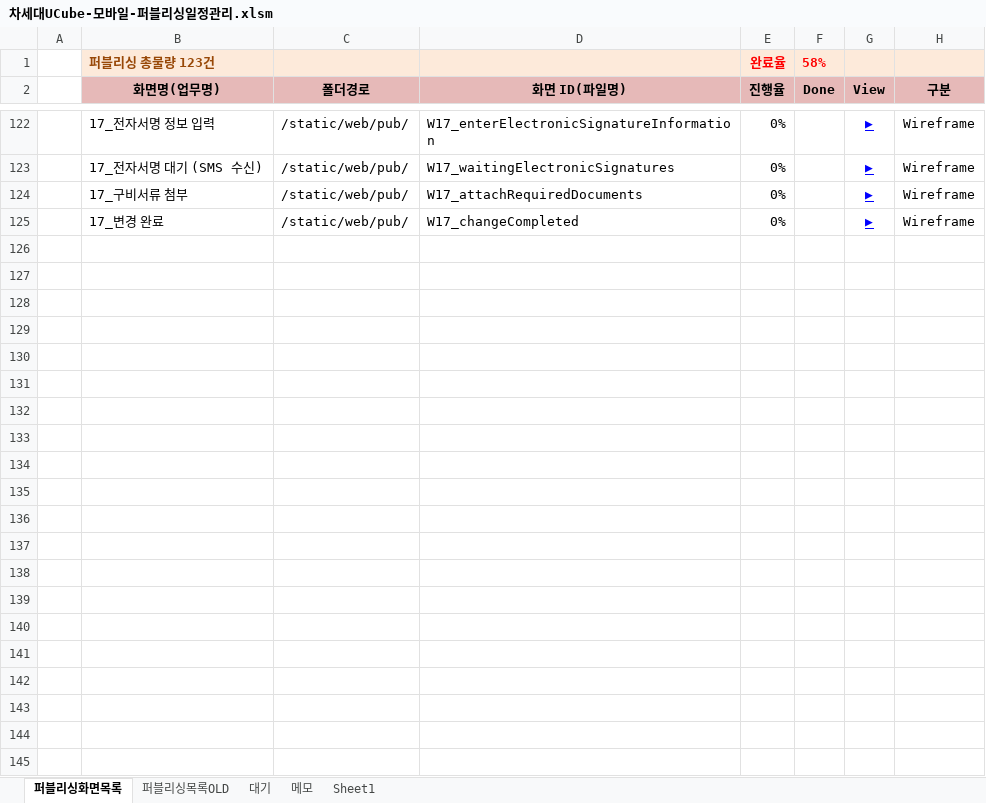
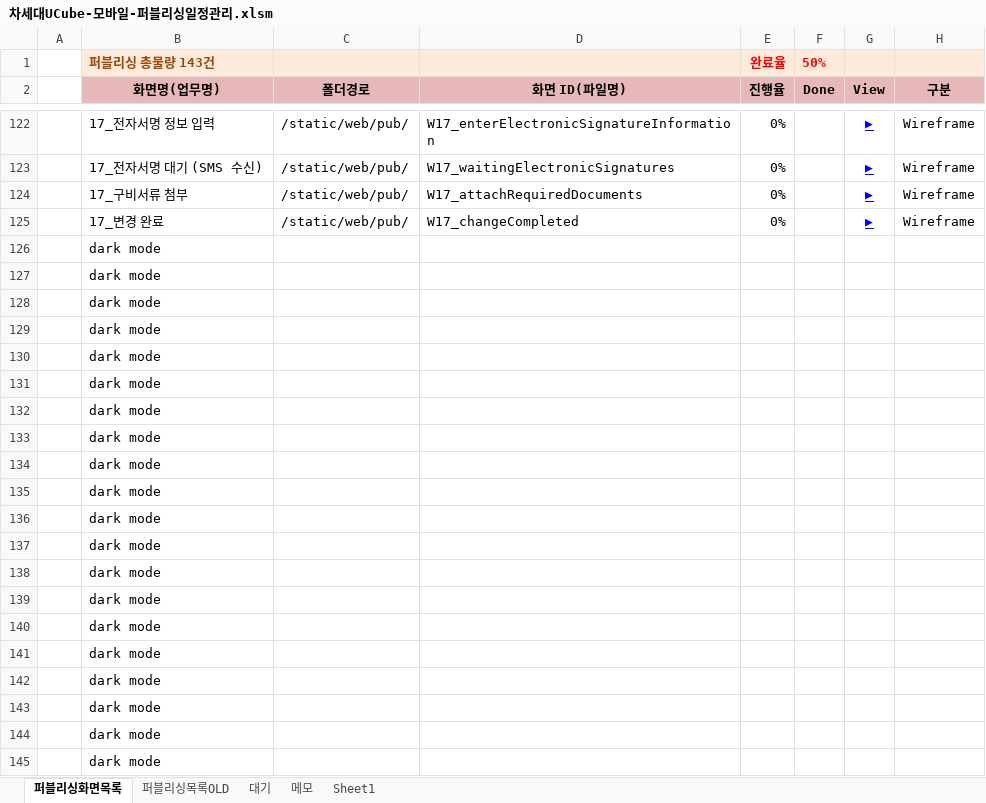
Before and after one commit to Kim-sangjoon/new_ucube_m, an Excel workbook: new_ucube_m/WebContent/static/web/pub/차세대UCube-모바일-퍼블리싱일정관리.xlsm, sheet 퍼블리싱화면목록, drawn as a sheet; only a part is shown, gaps mark what is left out; values as stored, in another font and other column widths than the file's, no borders; charts and pictures not drawn; rows hold the shown columns only; the diff names each change by its address in the sheet, - before the commit and + after, or states it on an @@ line.

Commit message:
dsdssd

```diff
--- a/new_ucube_m/WebContent/static/web/pub/차세대UCube-모바일-퍼블리싱일정관리.xlsm (sheet 퍼블리싱화면목록)
+++ b/new_ucube_m/WebContent/static/web/pub/차세대UCube-모바일-퍼블리싱일정관리.xlsm (sheet 퍼블리싱화면목록)
-B1 (화면명(업무명)): 퍼블리싱 총물량 123건
+B1 (화면명(업무명)): 퍼블리싱 총물량 143건
-F1 (Done): 58%
+F1 (Done): 50%
+row 126:  | dark mode
+row 127:  | dark mode
+row 128:  | dark mode
+row 129:  | dark mode
+row 130:  | dark mode
+row 131:  | dark mode
+row 132:  | dark mode
+row 133:  | dark mode
+row 134:  | dark mode
+row 135:  | dark mode
+row 136:  | dark mode
+row 137:  | dark mode
+row 138:  | dark mode
+row 139:  | dark mode
+row 140:  | dark mode
+row 141:  | dark mode
+row 142:  | dark mode
+row 143:  | dark mode
+row 144:  | dark mode
+row 145:  | dark mode
```
